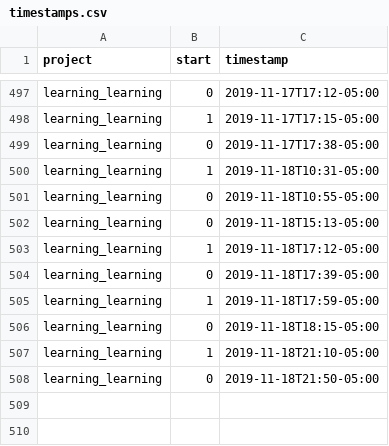
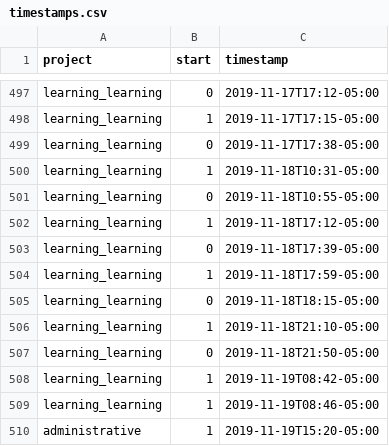
Before and after one commit to julianbarg/workhours, a CSV file: timestamps.csv, drawn as a sheet; only a part is shown, gaps mark what is left out; removed rows and columns are numbered as before the commit, all else as after; the diff names each change by its address in the sheet, - before the commit and + after, or states it on an @@ line.

Commit message:
auto-commit

```diff
--- a/timestamps.csv
+++ b/timestamps.csv
-row 502: learning_learning | 0 | 2019-11-18T15:13-05:00
+row 508: learning_learning | 1 | 2019-11-19T08:42-05:00
+row 509: learning_learning | 1 | 2019-11-19T08:46-05:00
+row 510: administrative | 1 | 2019-11-19T15:20-05:00
```
